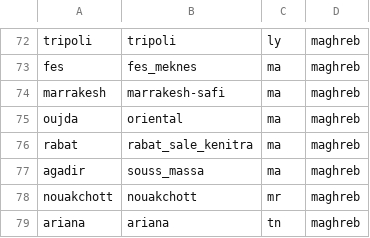
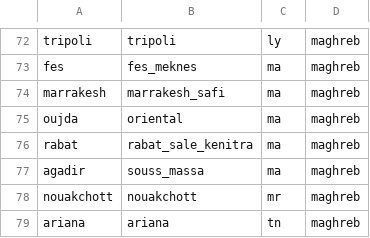
Before and after one commit to nurpeiis/Arabic-DID, a TSV file: labels/label_space.tsv, drawn as a sheet; only a part is shown, gaps mark what is left out.

```diff
--- a/labels/label_space.tsv
+++ b/labels/label_space.tsv
@@ -73,3 +73,3 @@ tripoli	tripoli	ly	maghreb
 fes	fes_meknes	ma	maghreb
-marrakesh	marrakesh-safi	ma	maghreb
+marrakesh	marrakesh_safi	ma	maghreb
 oujda	oriental	ma	maghreb
```
Also changed, not shown: 1 other file.
